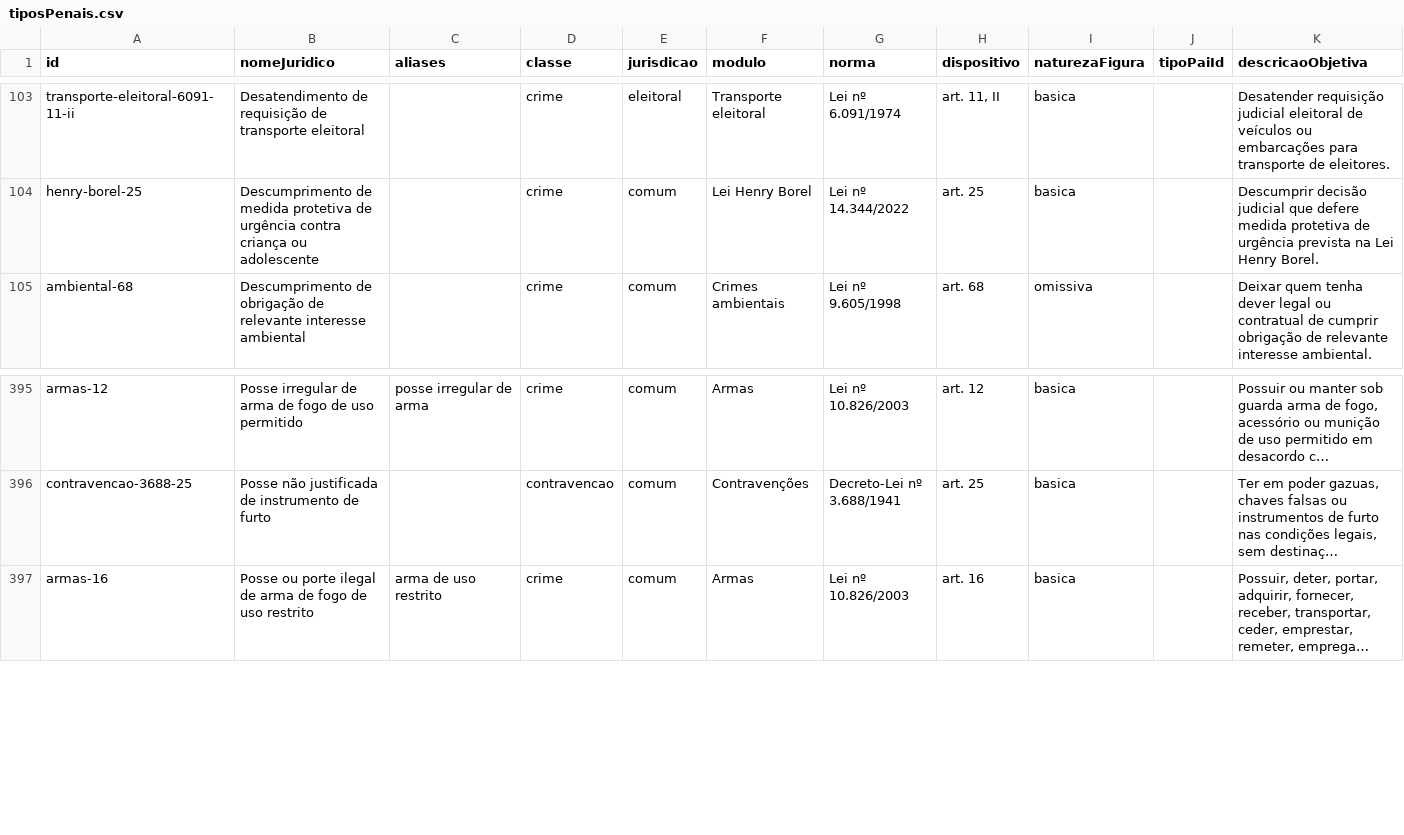
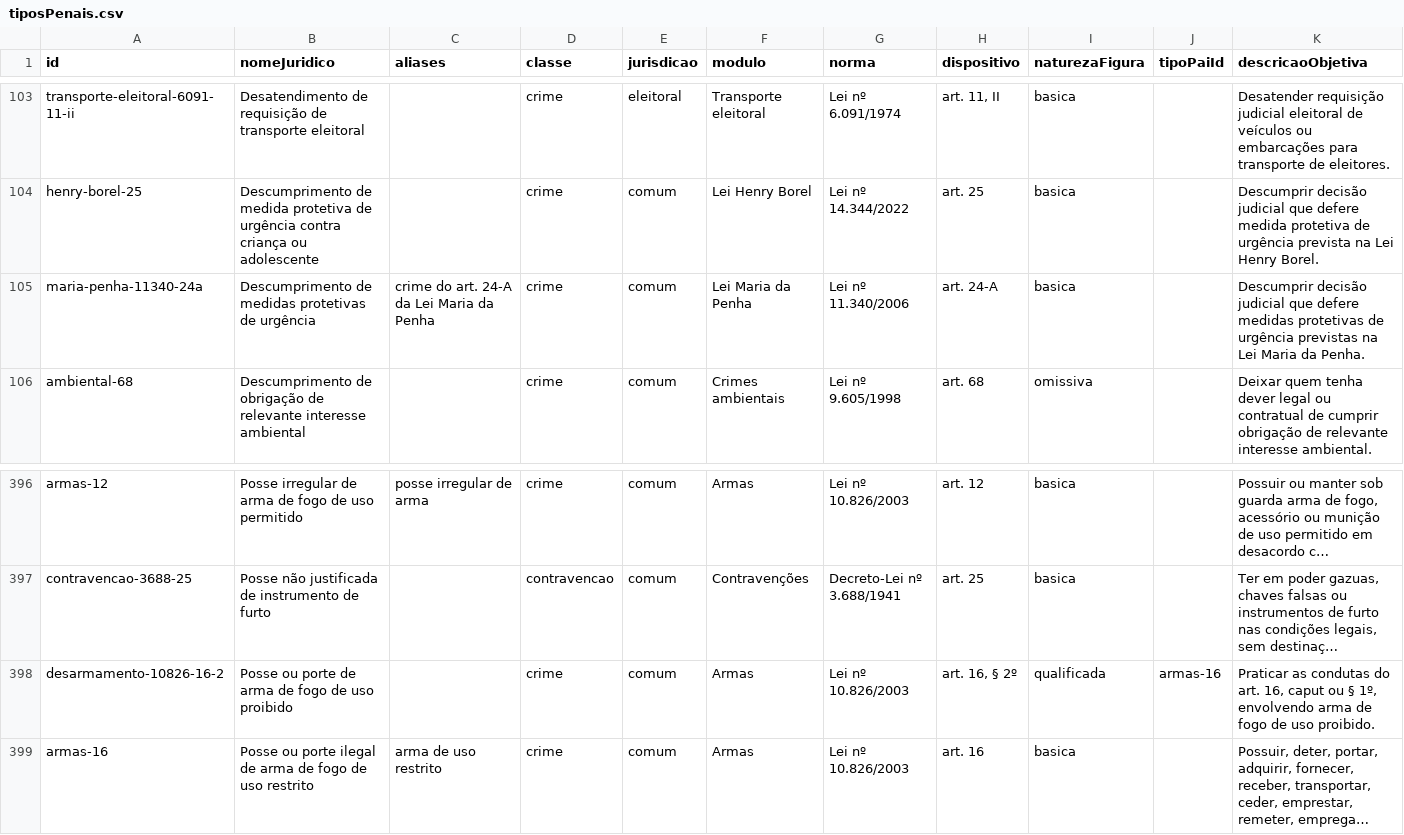
Before and after one commit to joaopedropassostocantins/CALCULADORA_PENAL, a CSV file: src/data/tiposPenais.csv, drawn as a sheet; only a part is shown, gaps mark what is left out; long unchanged cells end in …; rows hold the shown columns only; the diff names each change by its address in the sheet, - before the commit and + after, or states it on an @@ line.

```diff
--- a/src/data/tiposPenais.csv
+++ b/src/data/tiposPenais.csv
+row 105: maria-penha-11340-24a | Descumprimento de medidas protetivas de urgência | crime do art. 24-A da Lei Maria da Penha | crime | comum | Lei Maria da Penha | Lei nº 11.340/2006 | art. 24-A | basica |  | Descumprir decisão judicial que defere medidas protetivas de urgência previstas na Lei Maria da Penha.
+row 398: desarmamento-10826-16-2 | Posse ou porte de arma de fogo de uso proibido |  | crime | comum | Armas | Lei nº 10.826/2003 | art. 16, § 2º | qualificada | armas-16 | Praticar as condutas do art. 16, caput ou § 1º, envolvendo arma de fogo de uso proibido.
```
Also changed, not shown: 10 other files.
